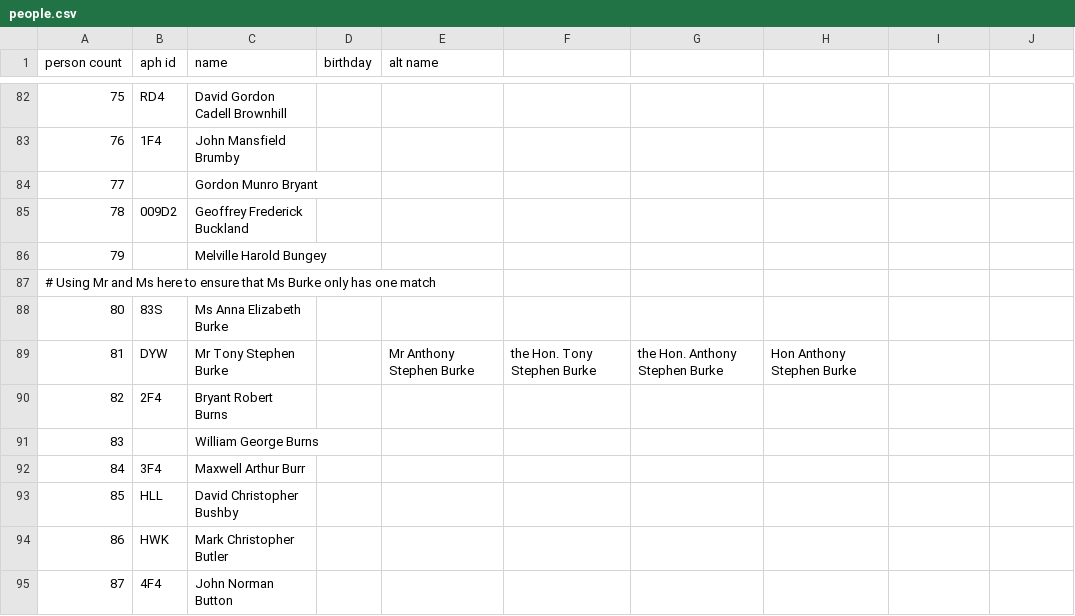
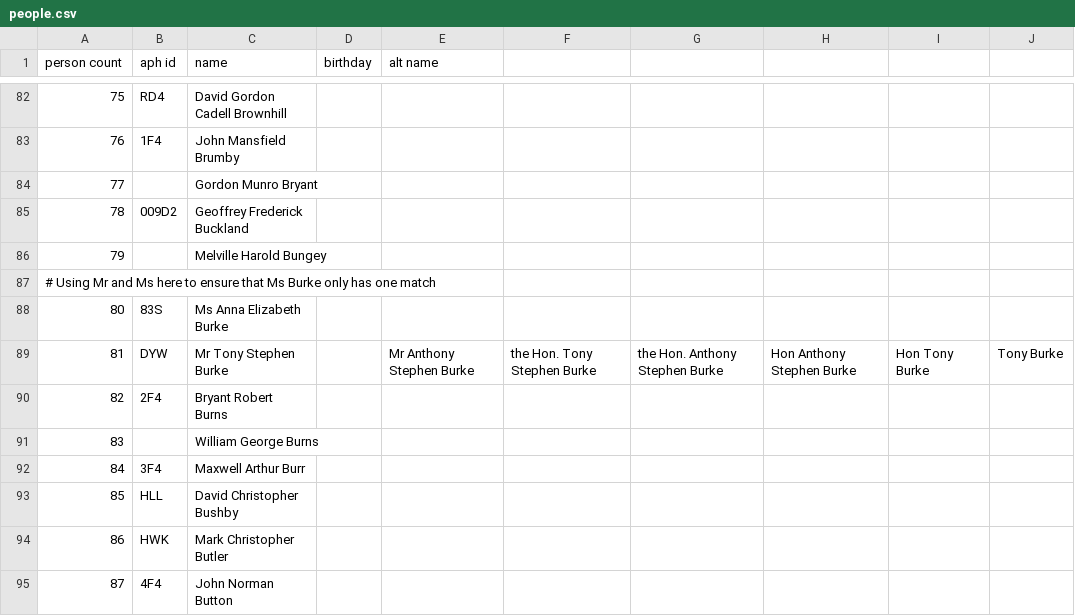
Before and after one commit to openaustralia/openaustralia-parser, a CSV file: data/people.csv, drawn as a sheet; only a part is shown, gaps mark what is left out.

Commit message:
Add aliases for tony burke

```diff
--- a/data/people.csv
+++ b/data/people.csv
@@ -88,3 +88,3 @@ person count,aph id,name,birthday,alt name
 80,83S,Ms Anna Elizabeth Burke,
-81,DYW,Mr Tony Stephen Burke,,Mr Anthony Stephen Burke,the Hon. Tony Stephen Burke,the Hon. Anthony Stephen Burke, Hon Anthony Stephen Burke
+81,DYW,Mr Tony Stephen Burke,,Mr Anthony Stephen Burke,the Hon. Tony Stephen Burke,the Hon. Anthony Stephen Burke, Hon Anthony Stephen Burke,Hon Tony Burke,Tony Burke
 82,2F4,Bryant Robert Burns,
```
